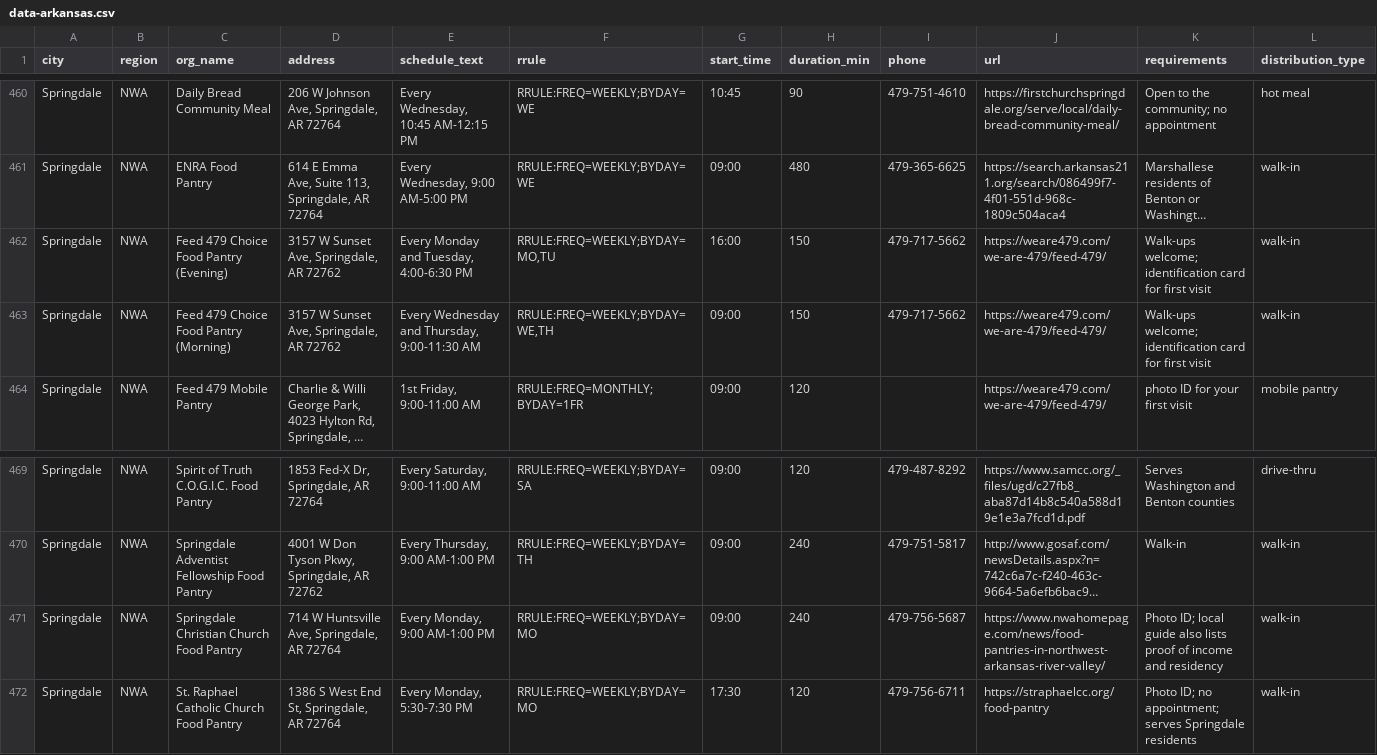
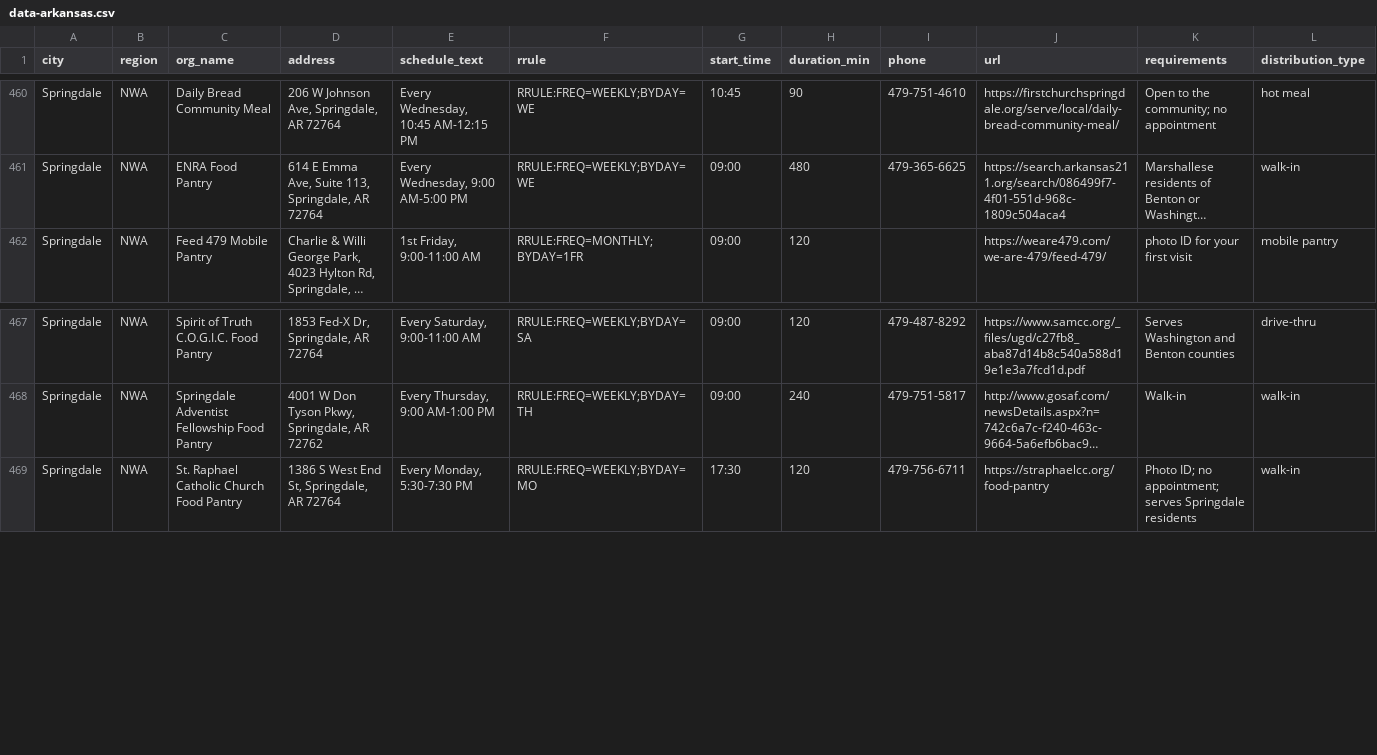
Before and after one commit to freefoodcalendars/freefoodcalendars, a CSV file: data-arkansas.csv, drawn as a sheet; only a part is shown, gaps mark what is left out; long unchanged cells end in …; rows hold the shown columns only; the diff names each change by its address in the sheet, - before the commit and + after, or states it on an @@ line.

Commit message:
Remove sign-up pantries in Springdale (Feed 479 Choice Pantry, Springdale Christian Church)

```diff
--- a/data-arkansas.csv
+++ b/data-arkansas.csv
-row 462: Springdale | NWA | Feed 479 Choice Food Pantry (Evening) | 3157 W Sunset Ave, Springdale, AR 72762 | Every Monday and Tuesday, 4:00-6:30 PM | RRULE:FREQ=WEEKLY;BYDAY=MO,TU | 16:00 | 150 | 479-717-5662 | https://weare479.com/we-are-479/feed-479/ | Walk-ups welcome; identification card for first visit | walk-in
-row 463: Springdale | NWA | Feed 479 Choice Food Pantry (Morning) | 3157 W Sunset Ave, Springdale, AR 72762 | Every Wednesday and Thursday, 9:00-11:30 AM | RRULE:FREQ=WEEKLY;BYDAY=WE,TH | 09:00 | 150 | 479-717-5662 | https://weare479.com/we-are-479/feed-479/ | Walk-ups welcome; identification card for first visit | walk-in
-row 471: Springdale | NWA | Springdale Christian Church Food Pantry | 714 W Huntsville Ave, Springdale, AR 72764 | Every Monday, 9:00 AM-1:00 PM | RRULE:FREQ=WEEKLY;BYDAY=MO | 09:00 | 240 | 479-756-5687 | https://www.nwahomepage.com/news/food-pantries-in-northwest-arkansas-river-valley/ | Photo ID; local guide also lists proof of income and residency | walk-in
```
